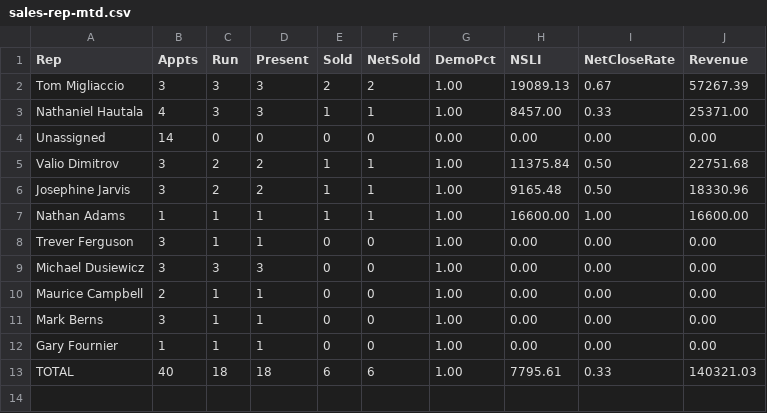
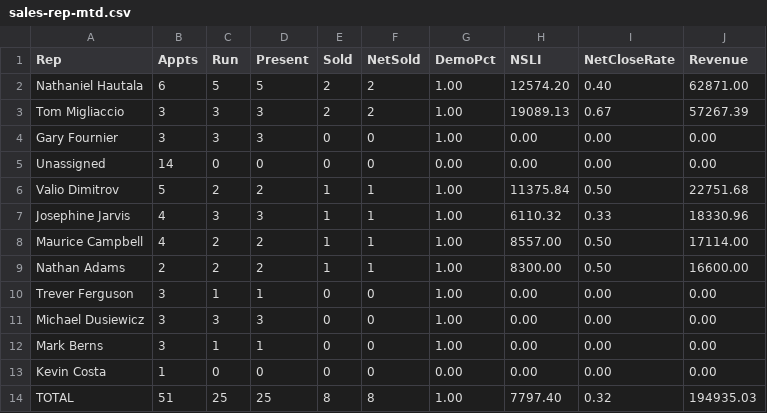
Before and after one commit to SeanSenno/rebath-sales-dashboard, a CSV file: data/sales-rep-mtd.csv, drawn as a sheet.

Commit message:
Daily refresh via Zap

```diff
--- a/data/sales-rep-mtd.csv
+++ b/data/sales-rep-mtd.csv
@@ -1,13 +1,14 @@
 Rep,Appts,Run,Present,Sold,NetSold,DemoPct,NSLI,NetCloseRate,Revenue
+Nathaniel Hautala,6,5,5,2,2,1.00,12574.20,0.40,62871.00
 Tom Migliaccio,3,3,3,2,2,1.00,19089.13,0.67,57267.39
-Nathaniel Hautala,4,3,3,1,1,1.00,8457.00,0.33,25371.00
+Gary Fournier,3,3,3,0,0,1.00,0.00,0.00,0.00
 Unassigned,14,0,0,0,0,0.00,0.00,0.00,0.00
-Valio Dimitrov,3,2,2,1,1,1.00,11375.84,0.50,22751.68
-Josephine Jarvis,3,2,2,1,1,1.00,9165.48,0.50,18330.96
-Nathan Adams,1,1,1,1,1,1.00,16600.00,1.00,16600.00
+Valio Dimitrov,5,2,2,1,1,1.00,11375.84,0.50,22751.68
+Josephine Jarvis,4,3,3,1,1,1.00,6110.32,0.33,18330.96
+Maurice Campbell,4,2,2,1,1,1.00,8557.00,0.50,17114.00
+Nathan Adams,2,2,2,1,1,1.00,8300.00,0.50,16600.00
 Trever Ferguson,3,1,1,0,0,1.00,0.00,0.00,0.00
 Michael Dusiewicz,3,3,3,0,0,1.00,0.00,0.00,0.00
-Maurice Campbell,2,1,1,0,0,1.00,0.00,0.00,0.00
 Mark Berns,3,1,1,0,0,1.00,0.00,0.00,0.00
-Gary Fournier,1,1,1,0,0,1.00,0.00,0.00,0.00
-TOTAL,40,18,18,6,6,1.00,7795.61,0.33,140321.03
+Kevin Costa,1,0,0,0,0,0.00,0.00,0.00,0.00
+TOTAL,51,25,25,8,8,1.00,7797.40,0.32,194935.03
```
